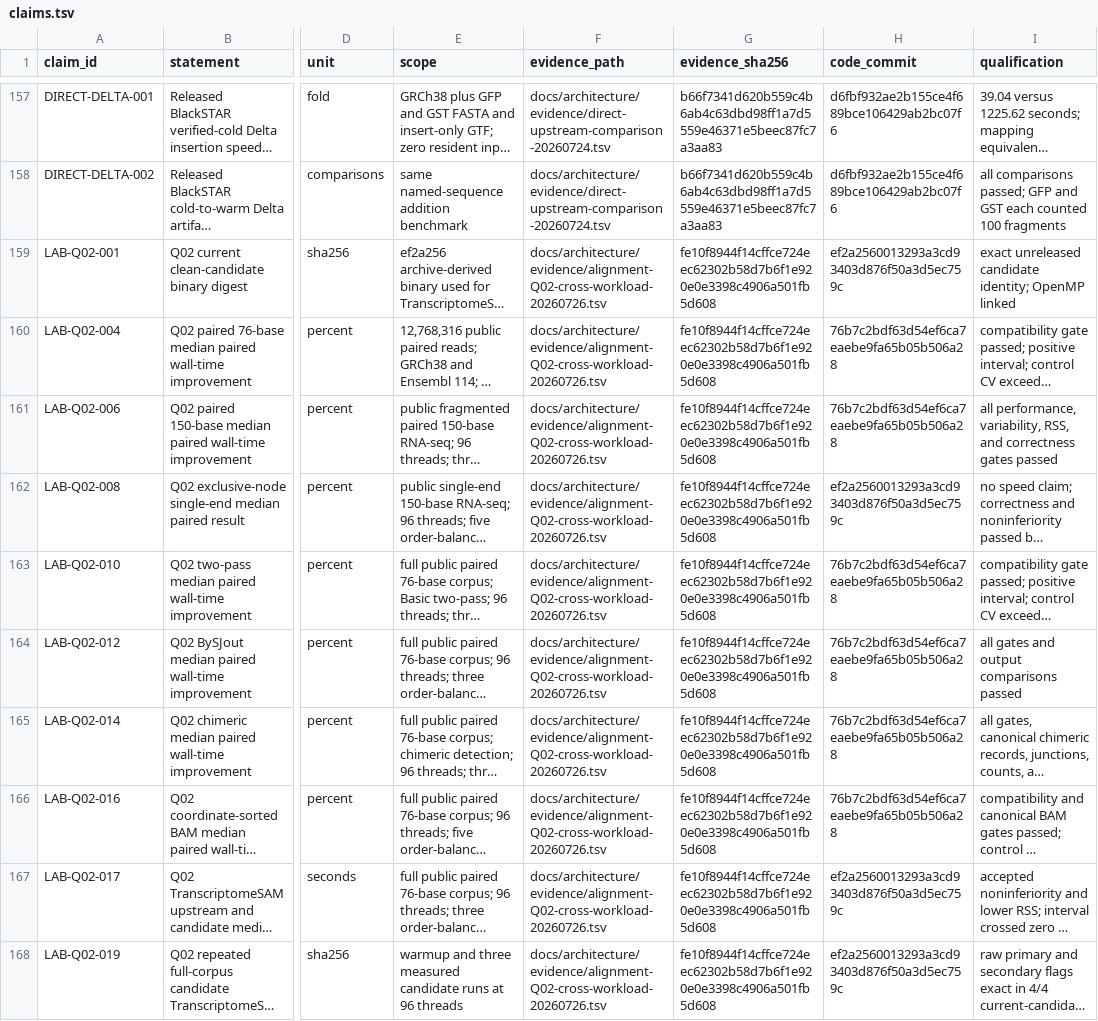
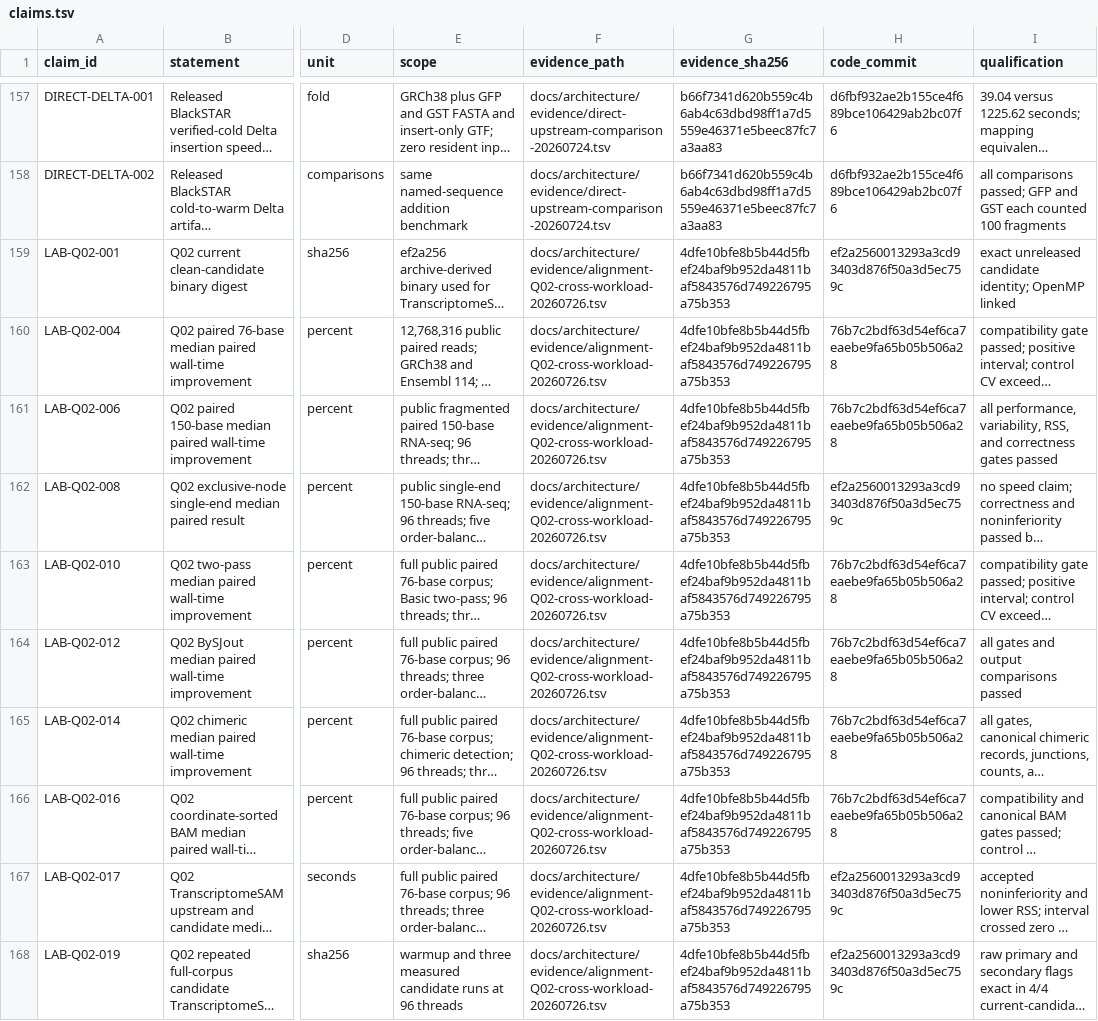
Before and after one commit to justinblethrow-cloud/STAR, a TSV file: docs/architecture/claims.tsv, drawn as a sheet; only a part is shown, gaps mark what is left out; long unchanged cells end in …; the diff covers the shown part only; the diff names each change by its address in the sheet, - before the commit and + after, or states it on an @@ line.

```diff
--- a/docs/architecture/claims.tsv
+++ b/docs/architecture/claims.tsv
-G159:G168 (evidence_sha256): fe10f8944f14cffce724eec62302b58d7b6f1e920e0e3398c4906a501fb5d608
+G159:G168 (evidence_sha256): 4dfe10bfe8b5b44d5fbef24baf9b952da4811baf5843576d749226795a75b353
```
Also changed, not shown: 10 edited cells elsewhere in this file, docs/architecture/evidence/alignment-Q02-cross-workload-20260726.tsv, 37 other files.
